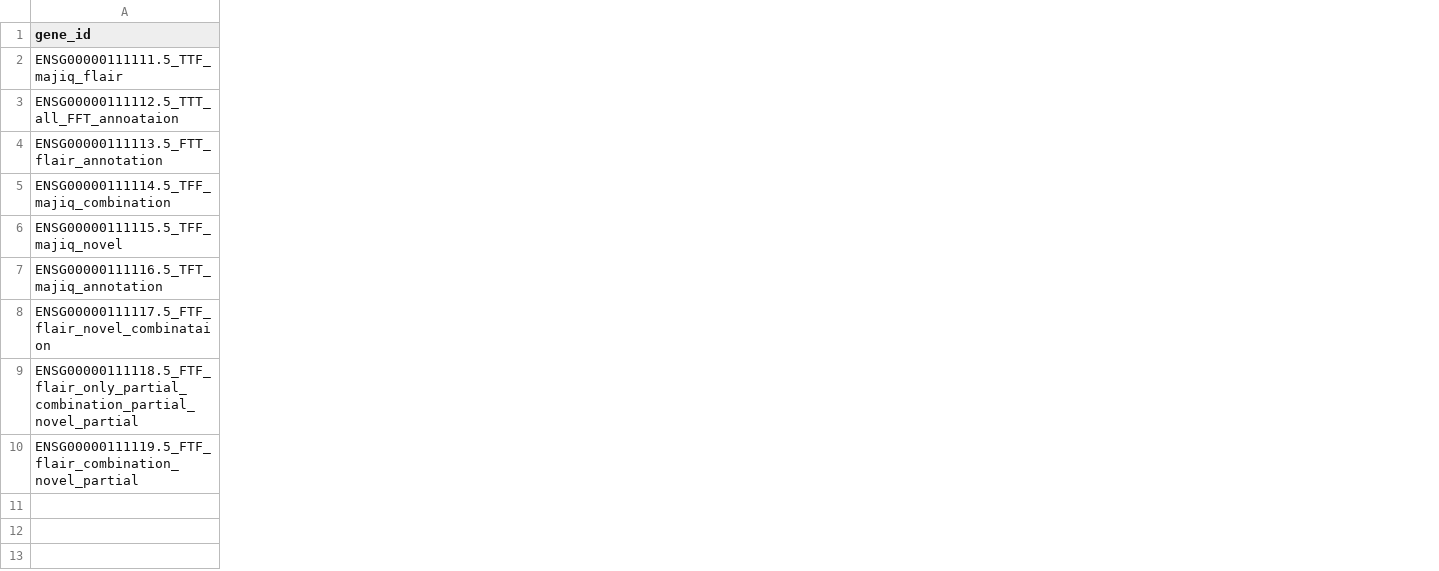
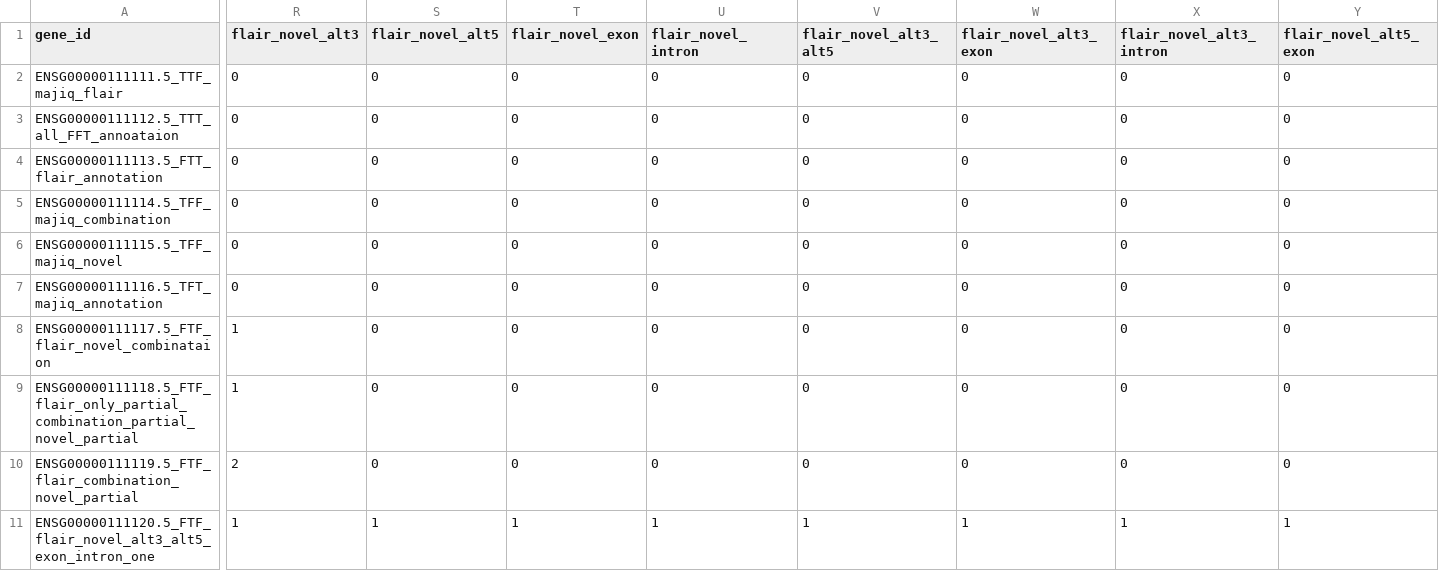
Before and after one commit to OncoHarmony-Network/majiq_academic, a TSV file: longreads/testcases/comparison.tsv, drawn as a sheet; only a part is shown, gaps mark what is left out; rows hold the shown columns only; the diff covers the shown part only; the diff names each change by its address in the sheet, - before the commit and + after, or states it on an @@ line.

Commit message:
flair_novel special cases

```diff
--- a/longreads/testcases/comparison.tsv
+++ b/longreads/testcases/comparison.tsv
+column R (flair_novel_alt3), rows 2-10: 0 | 0 | 0 | 0 | 0 | 0 | 1 | 1 | 2
+column S (flair_novel_alt5), rows 2-10: all 0
+column T (flair_novel_exon), rows 2-10: all 0
+column U (flair_novel_intron), rows 2-10: all 0
+column V (flair_novel_alt3_alt5), rows 2-10: all 0
+column W (flair_novel_alt3_exon), rows 2-10: all 0
+column X (flair_novel_alt3_intron), rows 2-10: all 0
+column Y (flair_novel_alt5_exon), rows 2-10: all 0
+row 11: ENSG00000111120.5_FTF_flair_novel_alt3_alt5_exon_intron_one | 1 | 1 | 1 | 1 | 1 | 1 | 1 | 1
```
Also changed, not shown: 8 added columns and 1 edited cell elsewhere in this file, 5 other files.
